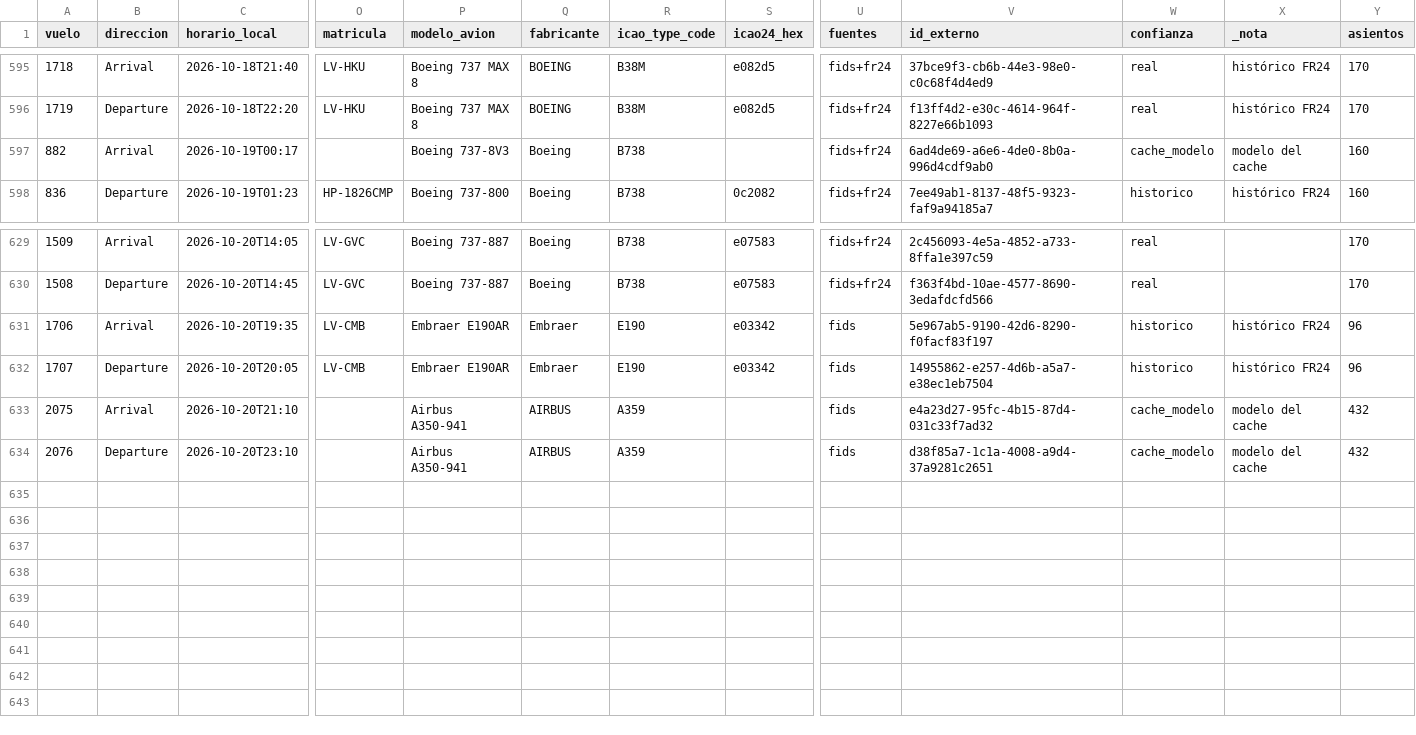
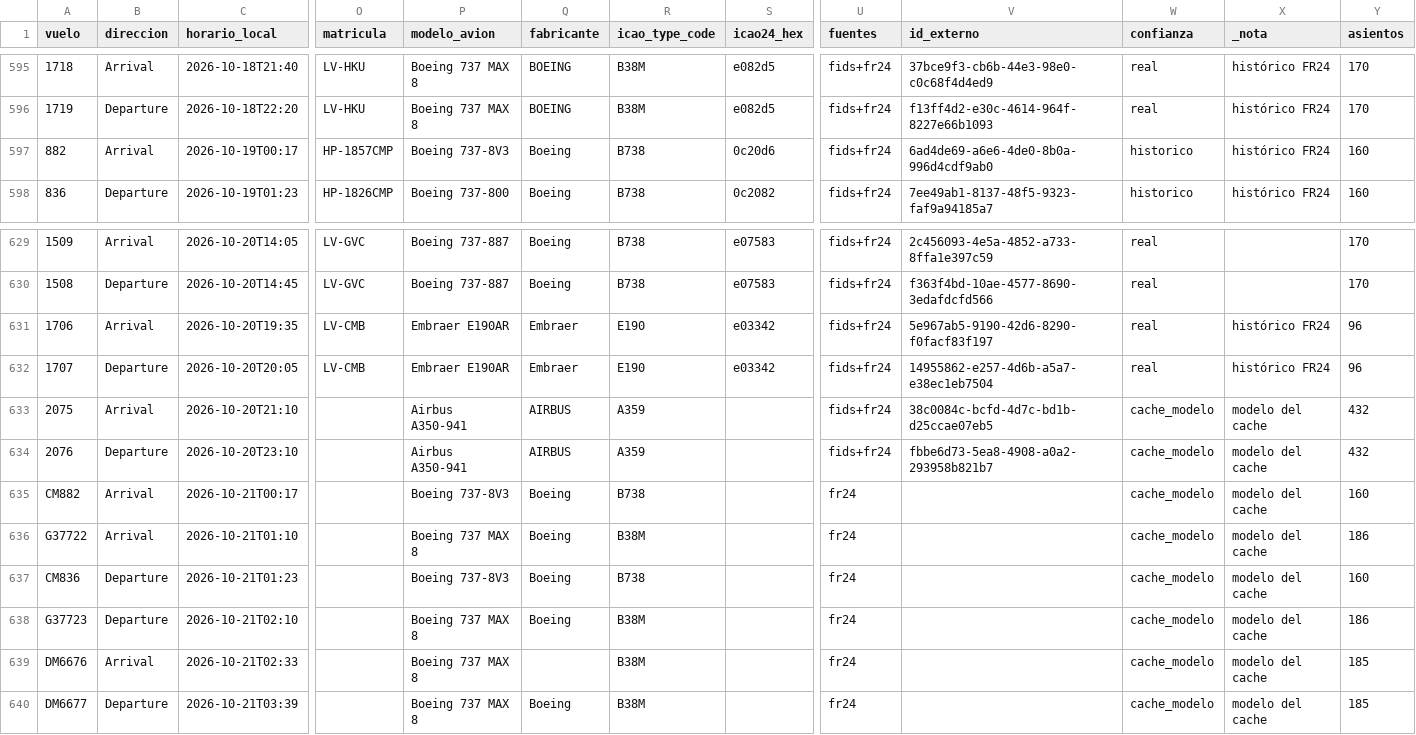
Before and after one commit to arqderman-tech/aeroros, a CSV file: vuelos_ros_historico.csv, drawn as a sheet; only a part is shown, gaps mark what is left out; rows hold the shown columns only; the diff covers the shown part only; the diff names each change by its address in the sheet, - before the commit and + after, or states it on an @@ line.

```diff
--- a/vuelos_ros_historico.csv
+++ b/vuelos_ros_historico.csv
-O597 (matricula): (empty)
+O597 (matricula): HP-1857CMP
-S597 (icao24_hex): (empty)
+S597 (icao24_hex): 0c20d6
-W597 (confianza): cache_modelo
+W597 (confianza): historico
-X597 (_nota): modelo del cache
+X597 (_nota): histórico FR24
-U631:U634 (fuentes): fids
+U631:U634 (fuentes): fids+fr24
-W631:W632 (confianza): historico
+W631:W632 (confianza): real
-V633 (id_externo): e4a23d27-95fc-4b15-87d4-031c33f7ad32
+V633 (id_externo): 38c0084c-bcfd-4d7c-bd1b-d25ccae07eb5
-V634 (id_externo): d38f85a7-1c1a-4008-a9d4-37a9281c2651
+V634 (id_externo): fbbe6d73-5ea8-4908-a0a2-293958b821b7
+row 635: CM882 | Arrival | 2026-10-21T00:17 |  | Boeing 737-8V3 | Boeing | B738 |  | fr24 |  | cache_modelo | modelo del cache | 160
+row 636: G37722 | Arrival | 2026-10-21T01:10 |  | Boeing 737 MAX 8 | Boeing | B38M |  | fr24 |  | cache_modelo | modelo del cache | 186
+row 637: CM836 | Departure | 2026-10-21T01:23 |  | Boeing 737-8V3 | Boeing | B738 |  | fr24 |  | cache_modelo | modelo del cache | 160
+row 638: G37723 | Departure | 2026-10-21T02:10 |  | Boeing 737 MAX 8 | Boeing | B38M |  | fr24 |  | cache_modelo | modelo del cache | 186
+row 639: DM6676 | Arrival | 2026-10-21T02:33 |  | Boeing 737 MAX 8 |  | B38M |  | fr24 |  | cache_modelo | modelo del cache | 185
+row 640: DM6677 | Departure | 2026-10-21T03:39 |  | Boeing 737 MAX 8 | Boeing | B38M |  | fr24 |  | cache_modelo | modelo del cache | 185
```
Also changed, not shown: 34 edited cells elsewhere in this file, reporte_asientos_aerolinea.csv, reporte_asientos_mes_aero_ruta.csv, 6 other files.
